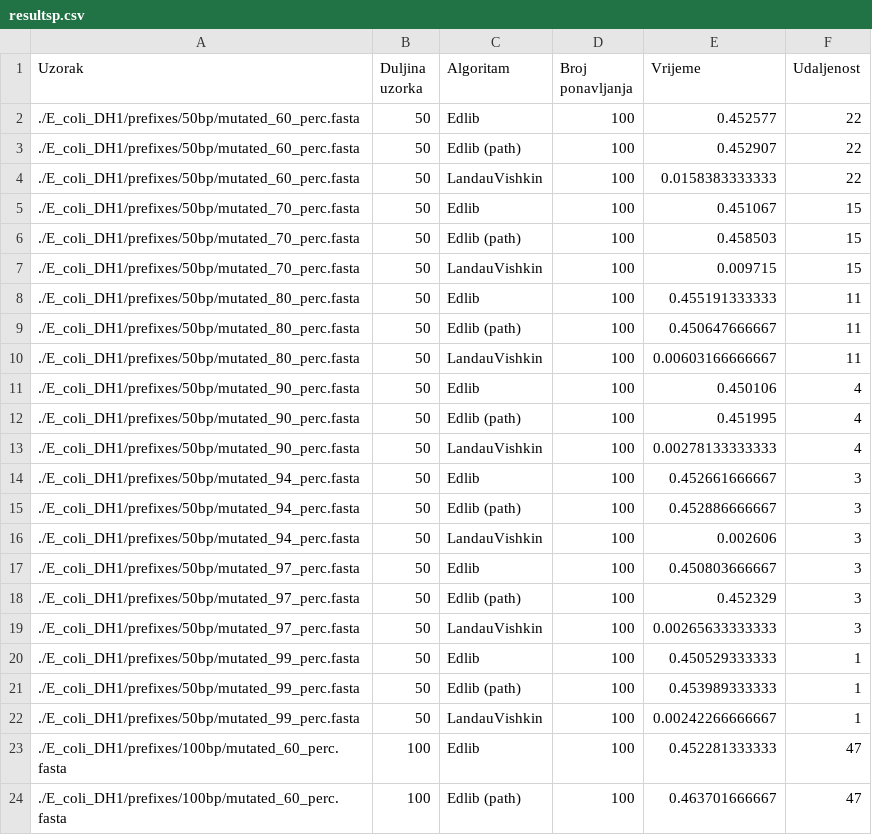
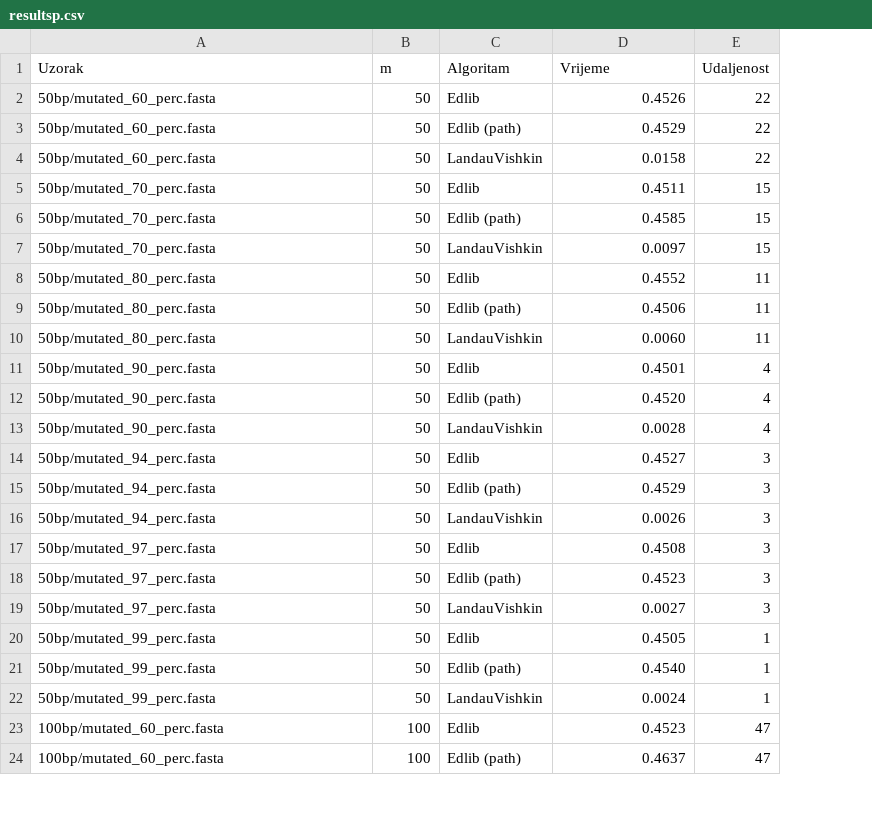
Before and after one commit to donikv/Zavrsni_Rad, a CSV file: results/resultsp.csv, drawn as a sheet; only a part is shown; removed rows and columns are numbered as before the commit, all else as after; the diff covers the shown part only; the diff names each change by its address in the sheet, - before the commit and + after, or states it on an @@ line.

Commit message:
Adds separate tables for results

```diff
--- a/results/resultsp.csv
+++ b/results/resultsp.csv
-column D (Broj ponavljanja), rows 2-24: all 100
-B1: Duljina uzorka
+B1: m
-A2:A4 (Uzorak): ./E_coli_DH1/prefixes/50bp/mutated_60_perc.fasta
+A2:A4 (Uzorak): 50bp/mutated_60_perc.fasta
-D2 (Vrijeme): 0.452577
+D2 (Vrijeme): 0.4526
-D3 (Vrijeme): 0.452907
+D3 (Vrijeme): 0.4529
-D4 (Vrijeme): 0.0158383333333
+D4 (Vrijeme): 0.0158
-A5:A7 (Uzorak): ./E_coli_DH1/prefixes/50bp/mutated_70_perc.fasta
+A5:A7 (Uzorak): 50bp/mutated_70_perc.fasta
-D5 (Vrijeme): 0.451067
+D5 (Vrijeme): 0.4511
-D6 (Vrijeme): 0.458503
+D6 (Vrijeme): 0.4585
-D7 (Vrijeme): 0.009715
+D7 (Vrijeme): 0.0097
-A8:A10 (Uzorak): ./E_coli_DH1/prefixes/50bp/mutated_80_perc.fasta
+A8:A10 (Uzorak): 50bp/mutated_80_perc.fasta
-D8 (Vrijeme): 0.455191333333
+D8 (Vrijeme): 0.4552
-D9 (Vrijeme): 0.450647666667
+D9 (Vrijeme): 0.4506
-D10 (Vrijeme): 0.00603166666667
+D10 (Vrijeme): 0.0060
-A11:A13 (Uzorak): ./E_coli_DH1/prefixes/50bp/mutated_90_perc.fasta
+A11:A13 (Uzorak): 50bp/mutated_90_perc.fasta
-D11 (Vrijeme): 0.450106
+D11 (Vrijeme): 0.4501
-D12 (Vrijeme): 0.451995
+D12 (Vrijeme): 0.4520
-D13 (Vrijeme): 0.00278133333333
+D13 (Vrijeme): 0.0028
-A14:A16 (Uzorak): ./E_coli_DH1/prefixes/50bp/mutated_94_perc.fasta
+A14:A16 (Uzorak): 50bp/mutated_94_perc.fasta
-D14 (Vrijeme): 0.452661666667
+D14 (Vrijeme): 0.4527
-D15 (Vrijeme): 0.452886666667
+D15 (Vrijeme): 0.4529
-D16 (Vrijeme): 0.002606
+D16 (Vrijeme): 0.0026
-A17:A19 (Uzorak): ./E_coli_DH1/prefixes/50bp/mutated_97_perc.fasta
+A17:A19 (Uzorak): 50bp/mutated_97_perc.fasta
-D17 (Vrijeme): 0.450803666667
+D17 (Vrijeme): 0.4508
-D18 (Vrijeme): 0.452329
+D18 (Vrijeme): 0.4523
-D19 (Vrijeme): 0.00265633333333
+D19 (Vrijeme): 0.0027
-A20:A22 (Uzorak): ./E_coli_DH1/prefixes/50bp/mutated_99_perc.fasta
+A20:A22 (Uzorak): 50bp/mutated_99_perc.fasta
-D20 (Vrijeme): 0.450529333333
+D20 (Vrijeme): 0.4505
-D21 (Vrijeme): 0.453989333333
+D21 (Vrijeme): 0.4540
-D22 (Vrijeme): 0.00242266666667
+D22 (Vrijeme): 0.0024
-A23:A24 (Uzorak): ./E_coli_DH1/prefixes/100bp/mutated_60_perc.fasta
+A23:A24 (Uzorak): 100bp/mutated_60_perc.fasta
-D23 (Vrijeme): 0.452281333333
+D23 (Vrijeme): 0.4523
-D24 (Vrijeme): 0.463701666667
+D24 (Vrijeme): 0.4637
```
Also changed, not shown: 122 edited cells elsewhere in this file, 4 other files.
